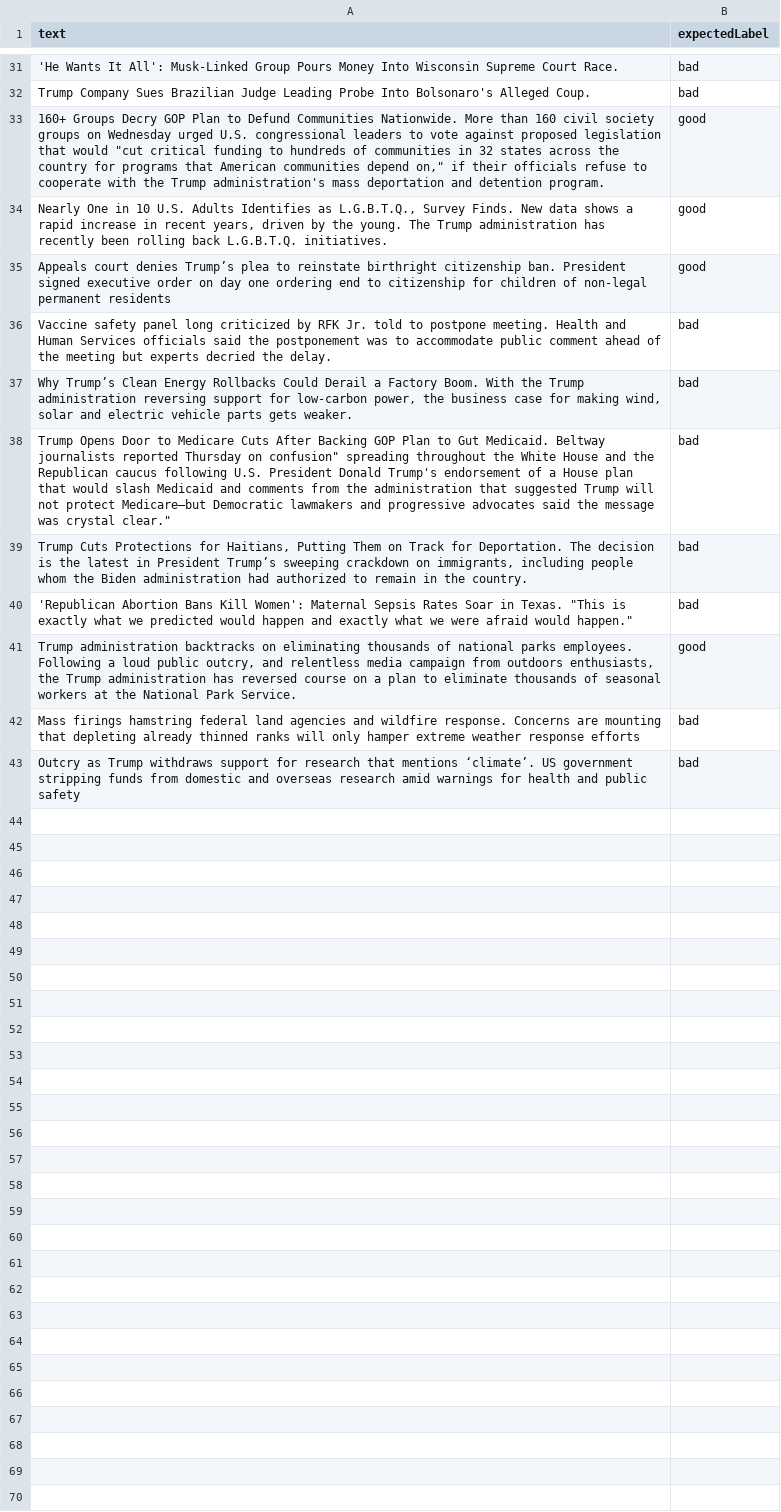
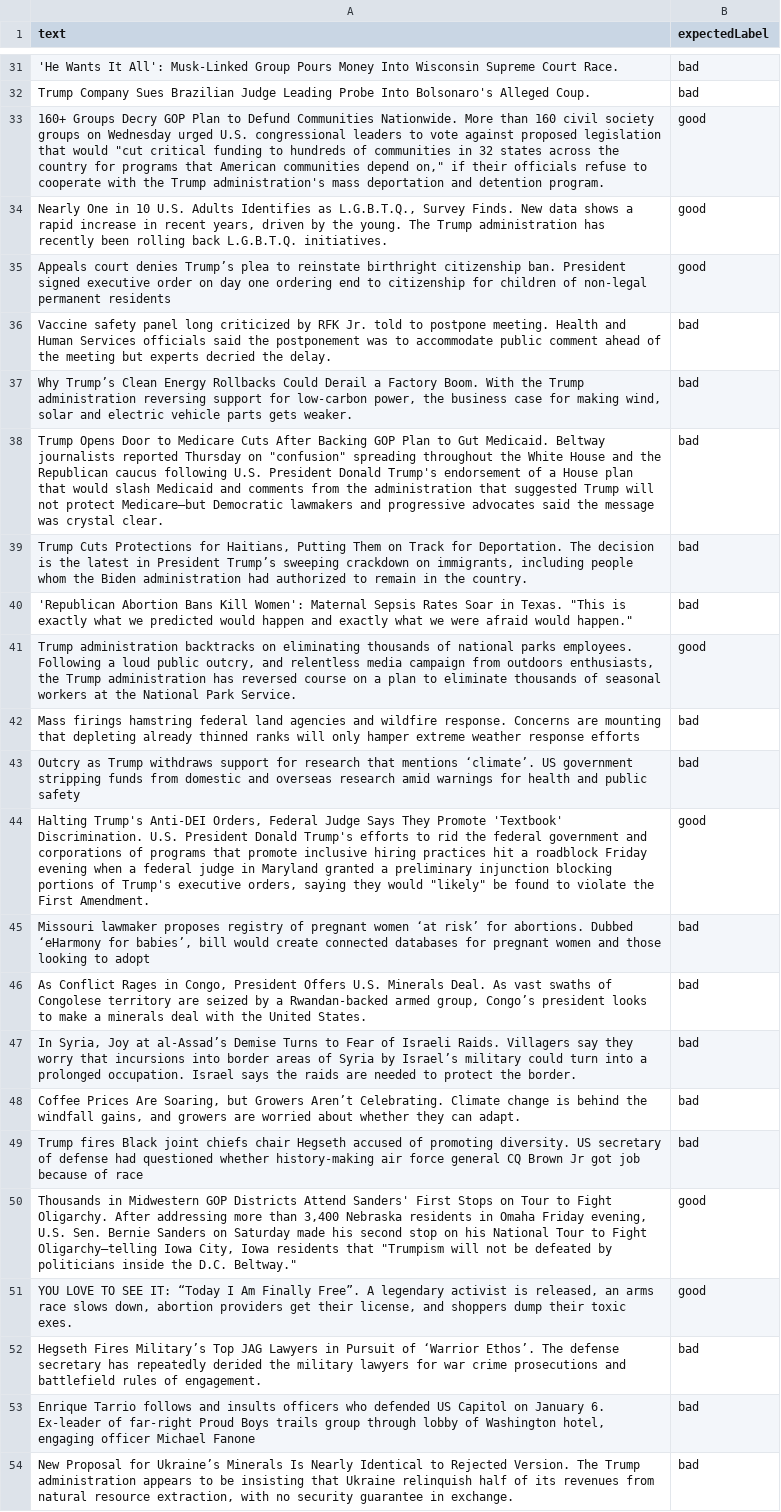
Before and after one commit to lovemedicine/goodnews, a CSV file: tuning/validation.csv, drawn as a sheet; only a part is shown, gaps mark what is left out.

Commit message:
add examples to tuning and validation data

```diff
--- a/tuning/validation.csv
+++ b/tuning/validation.csv
@@ -37,3 +37,3 @@ text,expectedLabel
 "Why Trump’s Clean Energy Rollbacks Could Derail a Factory Boom. With the Trump administration reversing support for low-carbon power, the business case for making wind, solar and electric vehicle parts gets weaker.",bad
-"Trump Opens Door to Medicare Cuts After Backing GOP Plan to Gut Medicaid. Beltway journalists reported Thursday on "confusion" spreading throughout the White House and the Republican caucus following U.S. President Donald Trump's endorsement of a House plan that would slash Medicaid and comments from the administration that suggested Trump will not protect Medicare—but Democratic lawmakers and progressive advocates said the message was crystal clear.",bad
+"Trump Opens Door to Medicare Cuts After Backing GOP Plan to Gut Medicaid. Beltway journalists reported Thursday on ""confusion"" spreading throughout the White House and the Republican caucus following U.S. President Donald Trump's endorsement of a House plan that would slash Medicaid and comments from the administration that suggested Trump will not protect Medicare—but Democratic lawmakers and progressive advocates said the message was crystal clear.",bad
 "Trump Cuts Protections for Haitians, Putting Them on Track for Deportation. The decision is the latest in President Trump’s sweeping crackdown on immigrants, including people whom the Biden administration had authorized to remain in the country.",bad
@@ -43 +43,12 @@ text,expectedLabel
 "Outcry as Trump withdraws support for research that mentions ‘climate’. US government stripping funds from domestic and overseas research amid warnings for health and public safety",bad
+"Halting Trump's Anti-DEI Orders, Federal Judge Says They Promote 'Textbook' Discrimination. U.S. President Donald Trump's efforts to rid the federal government and corporations of programs that promote inclusive hiring practices hit a roadblock Friday evening when a federal judge in Maryland granted a preliminary injunction blocking portions of Trump's executive orders, saying they would ""likely"" be found to violate the First Amendment.",good
+"Missouri lawmaker proposes registry of pregnant women ‘at risk’ for abortions. Dubbed ‘eHarmony for babies’, bill would create connected databases for pregnant women and those looking to adopt",bad
+"As Conflict Rages in Congo, President Offers U.S. Minerals Deal. As vast swaths of Congolese territory are seized by a Rwandan-backed armed group, Congo’s president looks to make a minerals deal with the United States.",bad
+"In Syria, Joy at al-Assad’s Demise Turns to Fear of Israeli Raids. Villagers say they worry that incursions into border areas of Syria by Israel’s military could turn into a prolonged occupation. Israel says the raids are needed to protect the border.",bad
+"Coffee Prices Are Soaring, but Growers Aren’t Celebrating. Climate change is behind the windfall gains, and growers are worried about whether they can adapt.",bad
+"Trump fires Black joint chiefs chair Hegseth accused of promoting diversity. US secretary of defense had questioned whether history-making air force general CQ Brown Jr got job because of race",bad
+"Thousands in Midwestern GOP Districts Attend Sanders' First Stops on Tour to Fight Oligarchy. After addressing more than 3,400 Nebraska residents in Omaha Friday evening, U.S. Sen. Bernie Sanders on Saturday made his second stop on his National Tour to Fight Oligarchy—telling Iowa City, Iowa residents that ""Trumpism will not be defeated by politicians inside the D.C. Beltway.""",good
+"YOU LOVE TO SEE IT: “Today I Am Finally Free”. A legendary activist is released, an arms race slows down, abortion providers get their license, and shoppers dump their toxic exes.",good
+"Hegseth Fires Military’s Top JAG Lawyers in Pursuit of ‘Warrior Ethos’. The defense secretary has repeatedly derided the military lawyers for war crime prosecutions and battlefield rules of engagement.",bad
+"Enrique Tarrio follows and insults officers who defended US Capitol on January 6. Ex-leader of far-right Proud Boys trails group through lobby of Washington hotel, engaging officer Michael Fanone",bad
+"New Proposal for Ukraine’s Minerals Is Nearly Identical to Rejected Version. The Trump administration appears to be insisting that Ukraine relinquish half of its revenues from natural resource extraction, with no security guarantee in exchange.",bad
```
Also changed, not shown: tuning/tuning.csv.
